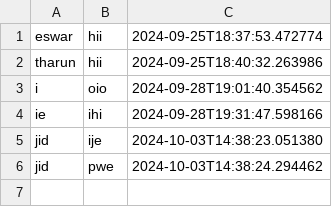
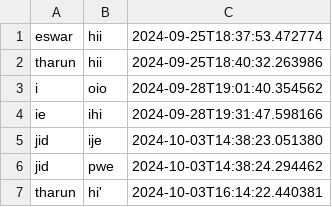
Before and after one commit to DTharuneswar/real_time_chat_hub, a CSV file: message_history.csv, drawn as a sheet; the diff names each change by its address in the sheet, - before the commit and + after, or states it on an @@ line.

```diff
--- a/message_history.csv
+++ b/message_history.csv
+row 7: tharun | hi' | 2024-10-03T16:14:22.440381
```
Also changed, not shown: 2 other files.
